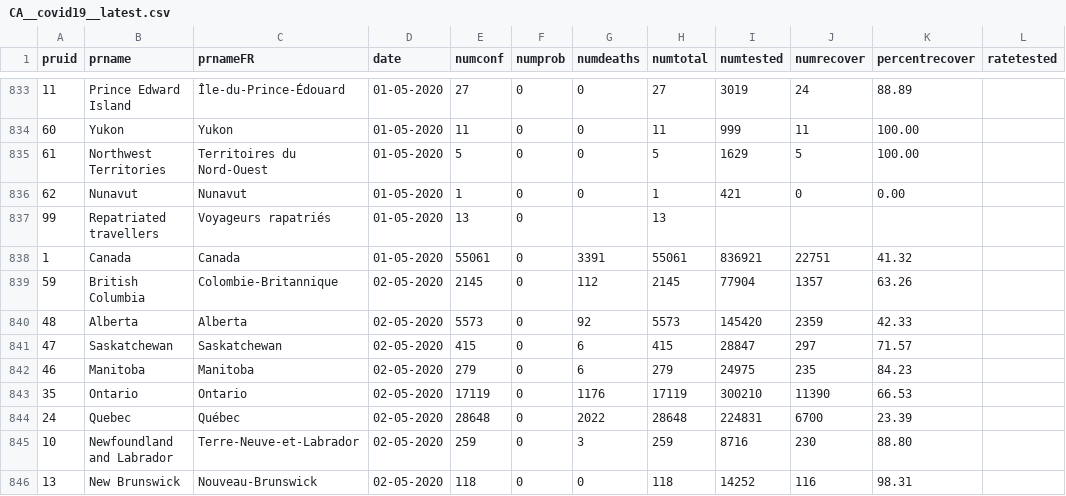
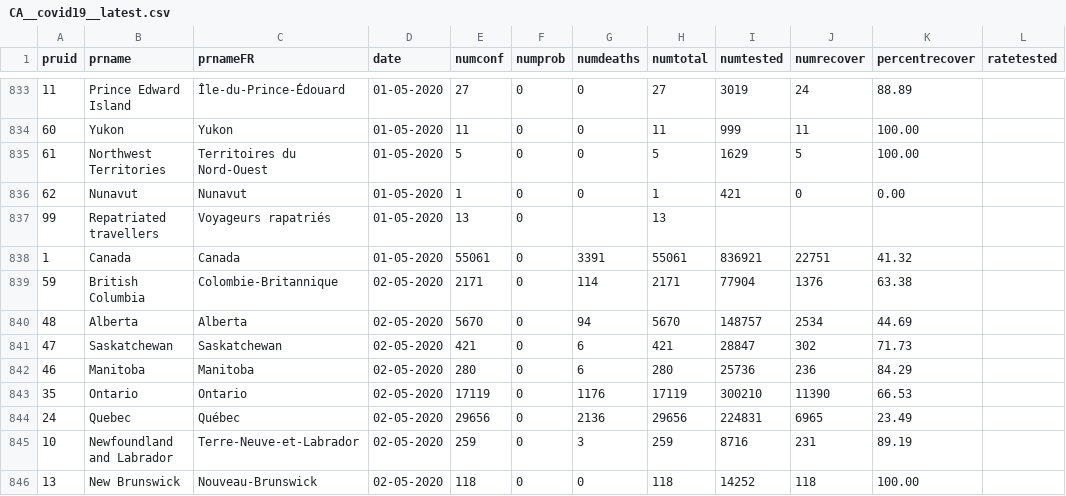
Before and after one commit to dlanger/coronavirus-hc-infobase-archive-OLD, a CSV file: CA__covid19__latest.csv, drawn as a sheet; only a part is shown, gaps mark what is left out; the diff covers the shown part only; the diff names each change by its address in the sheet, - before the commit and + after, or states it on an @@ line.

```diff
--- a/CA__covid19__latest.csv
+++ b/CA__covid19__latest.csv
-E839 (numconf): 2145
+E839 (numconf): 2171
-G839 (numdeaths): 112
+G839 (numdeaths): 114
-H839 (numtotal): 2145
+H839 (numtotal): 2171
-J839 (numrecover): 1357
+J839 (numrecover): 1376
-K839 (percentrecover): 63.26
+K839 (percentrecover): 63.38
-E840 (numconf): 5573
+E840 (numconf): 5670
-G840 (numdeaths): 92
+G840 (numdeaths): 94
-H840 (numtotal): 5573
+H840 (numtotal): 5670
-I840 (numtested): 145420
+I840 (numtested): 148757
-J840 (numrecover): 2359
+J840 (numrecover): 2534
-K840 (percentrecover): 42.33
+K840 (percentrecover): 44.69
-E841 (numconf): 415
+E841 (numconf): 421
-H841 (numtotal): 415
+H841 (numtotal): 421
-J841 (numrecover): 297
+J841 (numrecover): 302
-K841 (percentrecover): 71.57
+K841 (percentrecover): 71.73
-E842 (numconf): 279
+E842 (numconf): 280
-H842 (numtotal): 279
+H842 (numtotal): 280
-I842 (numtested): 24975
+I842 (numtested): 25736
-J842 (numrecover): 235
+J842 (numrecover): 236
-K842 (percentrecover): 84.23
+K842 (percentrecover): 84.29
-E844 (numconf): 28648
+E844 (numconf): 29656
-G844 (numdeaths): 2022
+G844 (numdeaths): 2136
-H844 (numtotal): 28648
+H844 (numtotal): 29656
-J844 (numrecover): 6700
+J844 (numrecover): 6965
-K844 (percentrecover): 23.39
+K844 (percentrecover): 23.49
-J845 (numrecover): 230
+J845 (numrecover): 231
-K845 (percentrecover): 88.80
+K845 (percentrecover): 89.19
-J846 (numrecover): 116
+J846 (numrecover): 118
-K846 (percentrecover): 98.31
+K846 (percentrecover): 100.00
```
Also changed, not shown: 17 edited cells elsewhere in this file, 1 other file.
